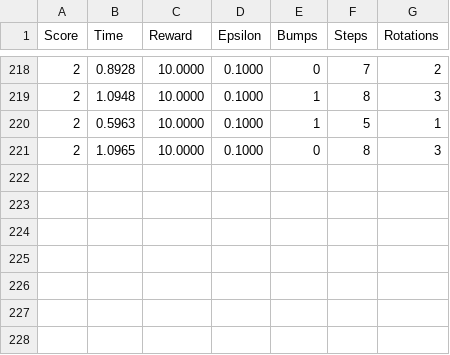
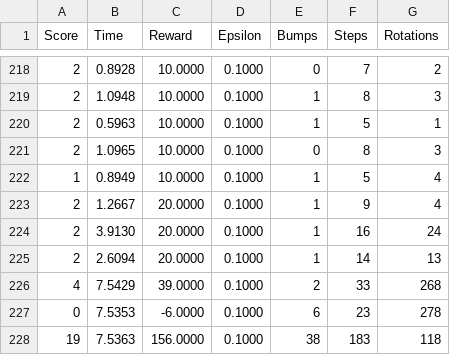
Before and after one commit to vadymshturkhal/snake, a CSV file: data/latest.csv, drawn as a sheet; only a part is shown, gaps mark what is left out.

```diff
--- a/data/latest.csv
+++ b/data/latest.csv
@@ -221 +221,8 @@ Score, Time, Reward, Epsilon, Bumps, Steps, Rotations
 2, 1.0965, 10.0000, 0.1000, 0, 8, 3
+1, 0.8949, 10.0000, 0.1000, 1, 5, 4
+2, 1.2667, 20.0000, 0.1000, 1, 9, 4
+2, 3.9130, 20.0000, 0.1000, 1, 16, 24
+2, 2.6094, 20.0000, 0.1000, 1, 14, 13
+4, 7.5429, 39.0000, 0.1000, 2, 33, 268
+0, 7.5353, -6.0000, 0.1000, 6, 23, 278
+19, 7.5363, 156.0000, 0.1000, 38, 183, 118
```
Also changed, not shown: 3 other files.
